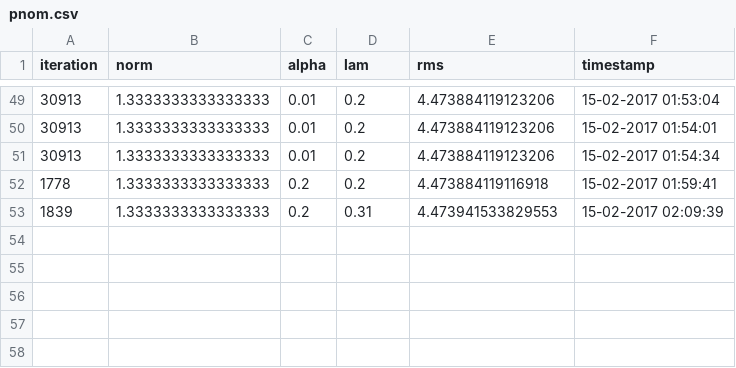
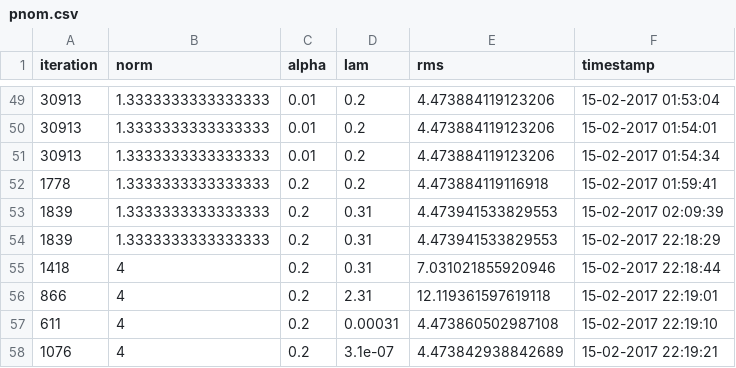
Before and after one commit to SeeTheC/Machine-Learning, a CSV file: Assignment_1/pnom.csv, drawn as a sheet; only a part is shown, gaps mark what is left out; the diff names each change by its address in the sheet, - before the commit and + after, or states it on an @@ line.

```diff
--- a/Assignment_1/pnom.csv
+++ b/Assignment_1/pnom.csv
+row 54: 1839 | 1.3333333333333333 | 0.2 | 0.31 | 4.473941533829553 | 15-02-2017 22:18:29
+row 55: 1418 | 4 | 0.2 | 0.31 | 7.031021855920946 | 15-02-2017 22:18:44
+row 56: 866 | 4 | 0.2 | 2.31 | 12.119361597619118 | 15-02-2017 22:19:01
+row 57: 611 | 4 | 0.2 | 0.00031 | 4.473860502987108 | 15-02-2017 22:19:10
+row 58: 1076 | 4 | 0.2 | 3.1e-07 | 4.473842938842689 | 15-02-2017 22:19:21
```
Also changed, not shown: Assignment_1/output.csv, 3 other files.
